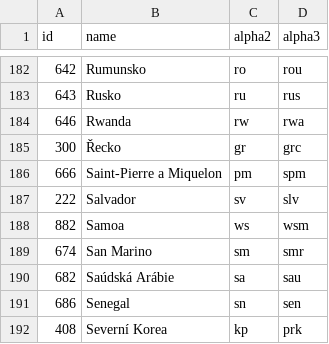
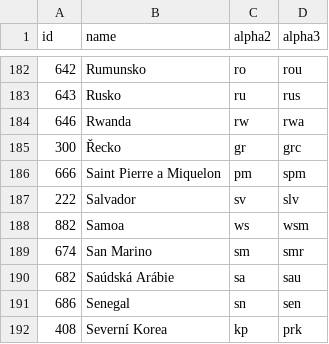
Before and after one commit to stefangabos/world_countries, a CSV file: data/cs/world.csv, drawn as a sheet; only a part is shown, gaps mark what is left out.

Commit message:
Updated name

```diff
--- a/data/cs/world.csv
+++ b/data/cs/world.csv
@@ -185,3 +185,3 @@ id,name,alpha2,alpha3
 300,Řecko,gr,grc
-666,"Saint-Pierre a Miquelon",pm,spm
+666,"Saint Pierre a Miquelon",pm,spm
 222,Salvador,sv,slv
```
Also changed, not shown: 3 other files.
